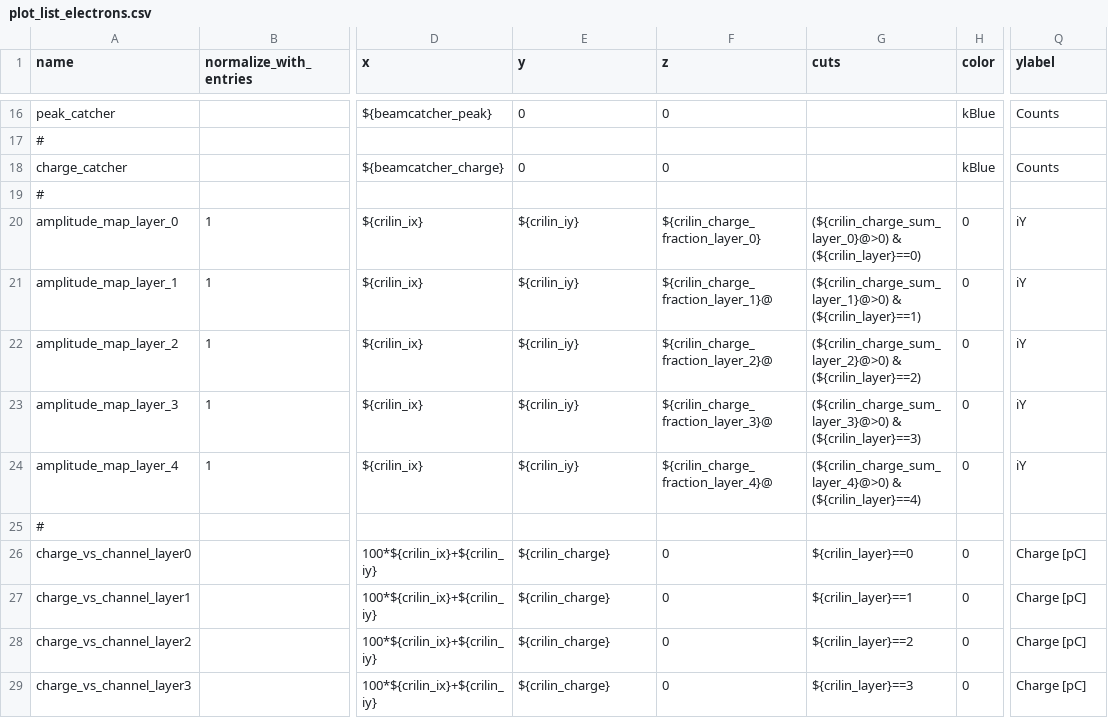
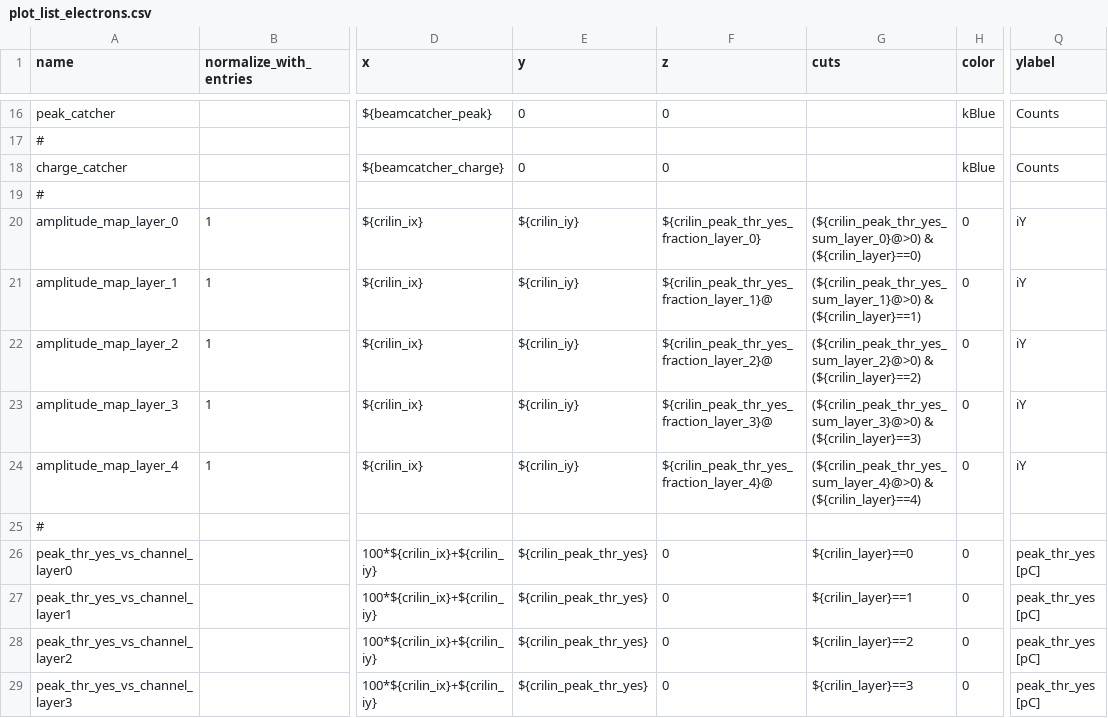
Before and after one commit to raeubaen/crilin_reco_from_padme_daq, a CSV file: plotlists/plot_list_electrons.csv, drawn as a sheet; only a part is shown, gaps mark what is left out; the diff covers the shown part only; the diff names each change by its address in the sheet, - before the commit and + after, or states it on an @@ line.

Commit message:
centroid bins, charge -> peak

```diff
--- a/plotlists/plot_list_electrons.csv
+++ b/plotlists/plot_list_electrons.csv
-F20 (z): ${crilin_charge_fraction_layer_0}
+F20 (z): ${crilin_peak_thr_yes_fraction_layer_0}
-G20 (cuts): (${crilin_charge_sum_layer_0}@>0) & (${crilin_layer}==0)
+G20 (cuts): (${crilin_peak_thr_yes_sum_layer_0}@>0) & (${crilin_layer}==0)
-F21 (z): ${crilin_charge_fraction_layer_1}@
+F21 (z): ${crilin_peak_thr_yes_fraction_layer_1}@
-G21 (cuts): (${crilin_charge_sum_layer_1}@>0) & (${crilin_layer}==1)
+G21 (cuts): (${crilin_peak_thr_yes_sum_layer_1}@>0) & (${crilin_layer}==1)
-F22 (z): ${crilin_charge_fraction_layer_2}@
+F22 (z): ${crilin_peak_thr_yes_fraction_layer_2}@
-G22 (cuts): (${crilin_charge_sum_layer_2}@>0) & (${crilin_layer}==2)
+G22 (cuts): (${crilin_peak_thr_yes_sum_layer_2}@>0) & (${crilin_layer}==2)
-F23 (z): ${crilin_charge_fraction_layer_3}@
+F23 (z): ${crilin_peak_thr_yes_fraction_layer_3}@
-G23 (cuts): (${crilin_charge_sum_layer_3}@>0) & (${crilin_layer}==3)
+G23 (cuts): (${crilin_peak_thr_yes_sum_layer_3}@>0) & (${crilin_layer}==3)
-F24 (z): ${crilin_charge_fraction_layer_4}@
+F24 (z): ${crilin_peak_thr_yes_fraction_layer_4}@
-G24 (cuts): (${crilin_charge_sum_layer_4}@>0) & (${crilin_layer}==4)
+G24 (cuts): (${crilin_peak_thr_yes_sum_layer_4}@>0) & (${crilin_layer}==4)
-A26 (name): charge_vs_channel_layer0
+A26 (name): peak_thr_yes_vs_channel_layer0
-E26:E29 (y): ${crilin_charge}
+E26:E29 (y): ${crilin_peak_thr_yes}
-Q26:Q29 (ylabel): Charge [pC]
+Q26:Q29 (ylabel): peak_thr_yes [pC]
-A27 (name): charge_vs_channel_layer1
+A27 (name): peak_thr_yes_vs_channel_layer1
-A28 (name): charge_vs_channel_layer2
+A28 (name): peak_thr_yes_vs_channel_layer2
-A29 (name): charge_vs_channel_layer3
+A29 (name): peak_thr_yes_vs_channel_layer3
```
Also changed, not shown: 1 added row, 1 removed row and 70 edited cells elsewhere in this file.
